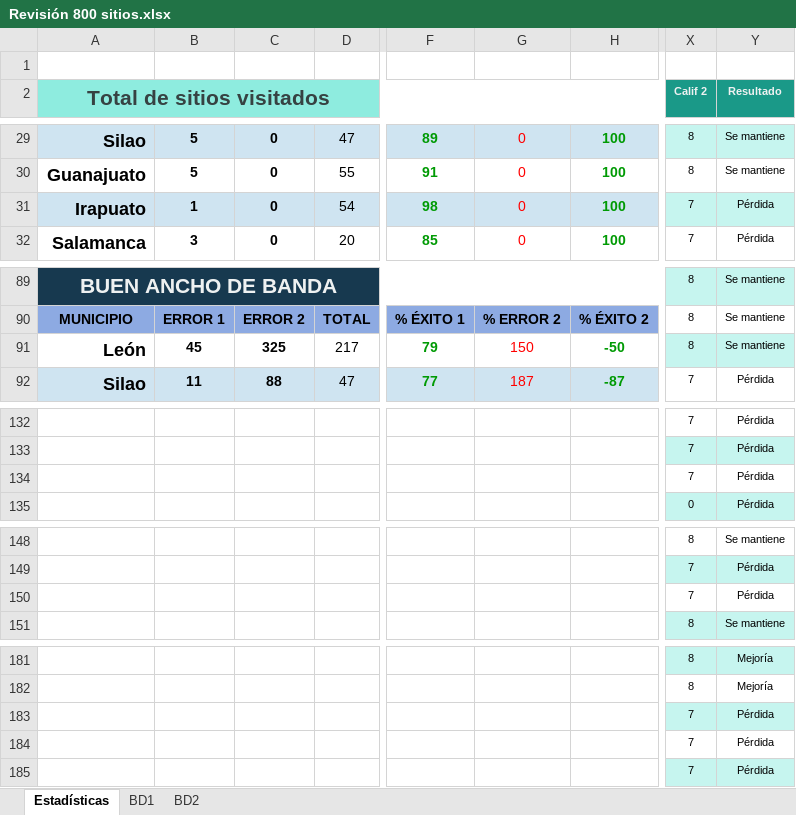
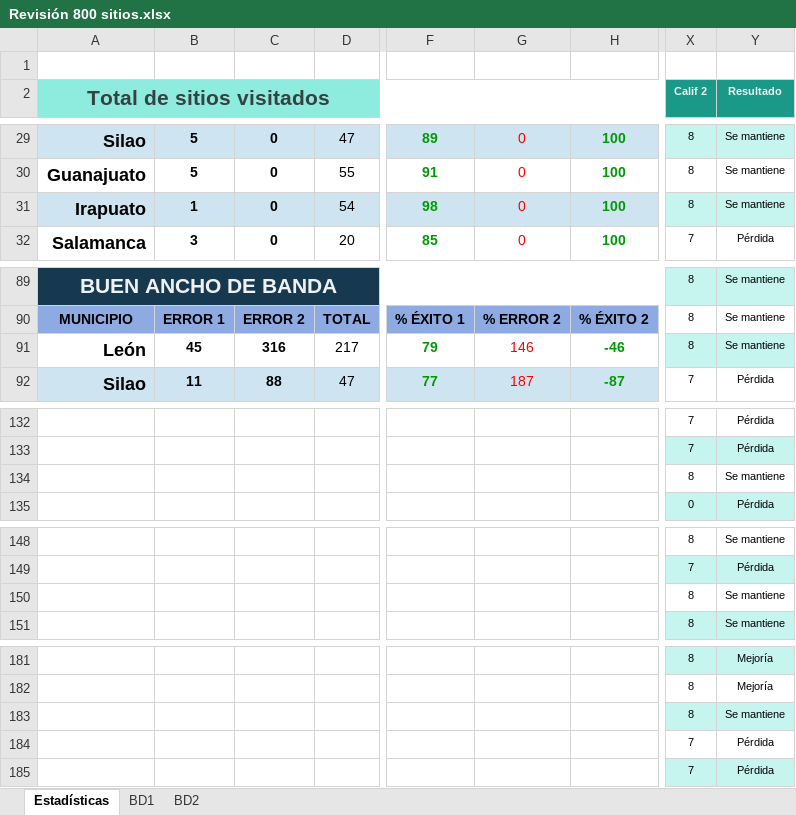
Before and after one commit to NetHome800/Revision800sitiosSOP, an Excel workbook: Revisión 800 sitios.xlsx, sheet Estadísticas, drawn as a sheet; only a part is shown, gaps mark what is left out; values as stored, in another font and other column widths than the file's, no borders; charts and pictures and conditional formats not drawn; the diff covers the shown part only; the diff names each change by its address in the sheet, - before the commit and + after, or states it on an @@ line.

```diff
--- a/Revisión 800 sitios.xlsx (sheet Estadísticas)
+++ b/Revisión 800 sitios.xlsx (sheet Estadísticas)
-X31 (Calif 2): 7
+X31 (Calif 2): 8
-Y31 (Resultado): Pérdida
+Y31 (Resultado): Se mantiene
-C91: 325
+C91: 316
-G91: 150
+G91: 146
-H91: -50
+H91: -46
-X134 (Calif 2): 7
+X134 (Calif 2): 8
-Y134 (Resultado): Pérdida
+Y134 (Resultado): Se mantiene
-X150 (Calif 2): 7
+X150 (Calif 2): 8
-Y150 (Resultado): Pérdida
+Y150 (Resultado): Se mantiene
-X183 (Calif 2): 7
+X183 (Calif 2): 8
-Y183 (Resultado): Pérdida
+Y183 (Resultado): Se mantiene
```
Also changed, not shown: 25 edited cells elsewhere in this sheet, sheet BD2, charts or pictures.
